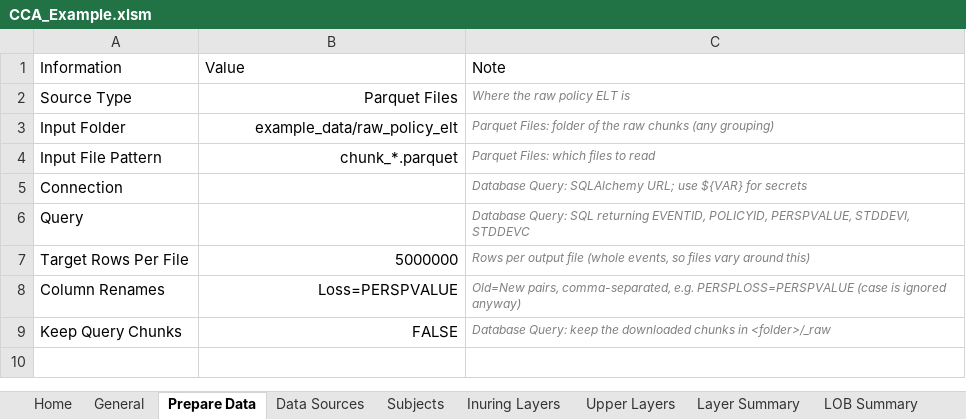
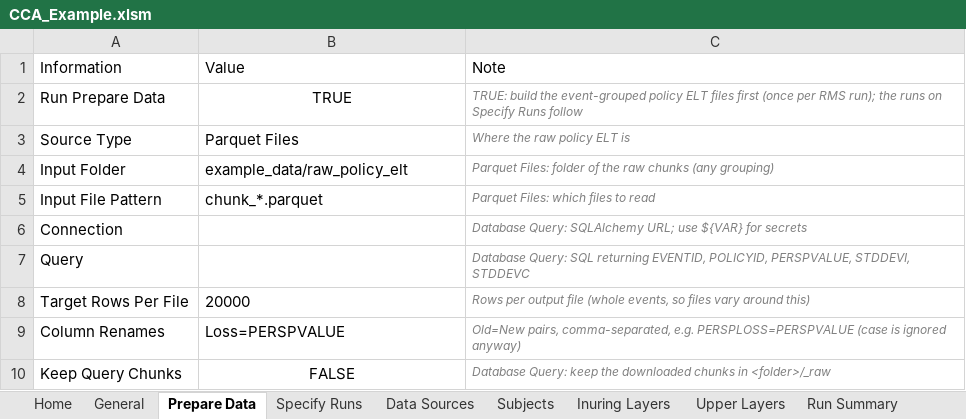
Before and after one commit to cwhitlamSF/cat-allocation, an Excel workbook: CCA_Example.xlsm, sheet Prepare Data, drawn as a sheet; values as stored, in another font and other column widths than the file's, no borders; table styles not drawn; addresses are those after the commit; the diff names each change by its address in the sheet, - before the commit and + after, or states it on an @@ line.

```diff
--- a/CCA_Example.xlsm (sheet Prepare Data)
+++ b/CCA_Example.xlsm (sheet Prepare Data)
+sheet tab: Specify Runs
+sheet tab: Run Summary
+row 2: Run Prepare Data | TRUE | TRUE: build the event-grouped policy ELT files first (once per RMS run); the runs on Specify Runs follow
-B3:B5 alignment: right
+B3:B5 alignment: left
-B8: 5000000
+B8: 20000
-B8:B9 alignment: right
+B8:B9 alignment: left
-B10 alignment: right
+B10 alignment: center
```
Also changed, not shown: sheet General, sheet Home, sheet Diagnostics, sheet Output Log, sheet LOB Summary, sheet Benchmark, 2 more sheets, CCA_ConfigSpecs.xlsx, 10 other files.
